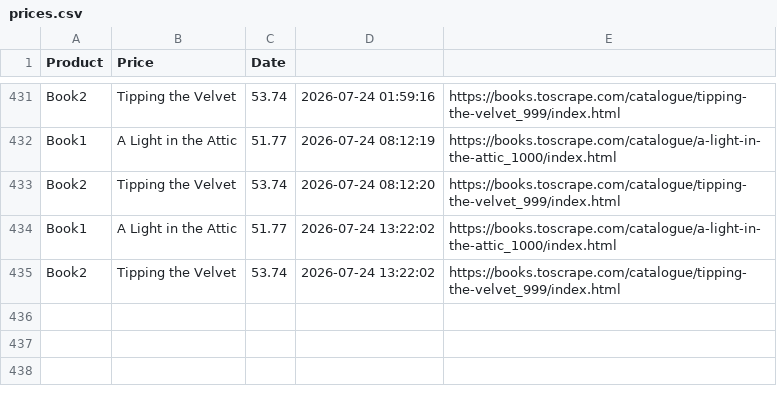
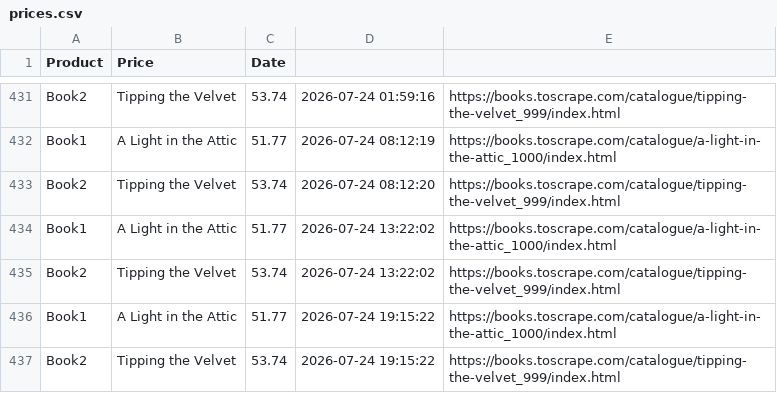
Before and after one commit to mishrayogesh214/price-tracker, a CSV file: prices.csv, drawn as a sheet; only a part is shown, gaps mark what is left out.

```diff
--- a/prices.csv
+++ b/prices.csv
@@ -435 +435,3 @@ Book1,A Light in the Attic,51.77,2026-07-24 13:22:02,https://books.toscrape.com/
 Book2,Tipping the Velvet,53.74,2026-07-24 13:22:02,https://books.toscrape.com/catalogue/tipping-the-velvet_999/index.html
+Book1,A Light in the Attic,51.77,2026-07-24 19:15:22,https://books.toscrape.com/catalogue/a-light-in-the-attic_1000/index.html
+Book2,Tipping the Velvet,53.74,2026-07-24 19:15:22,https://books.toscrape.com/catalogue/tipping-the-velvet_999/index.html
```
